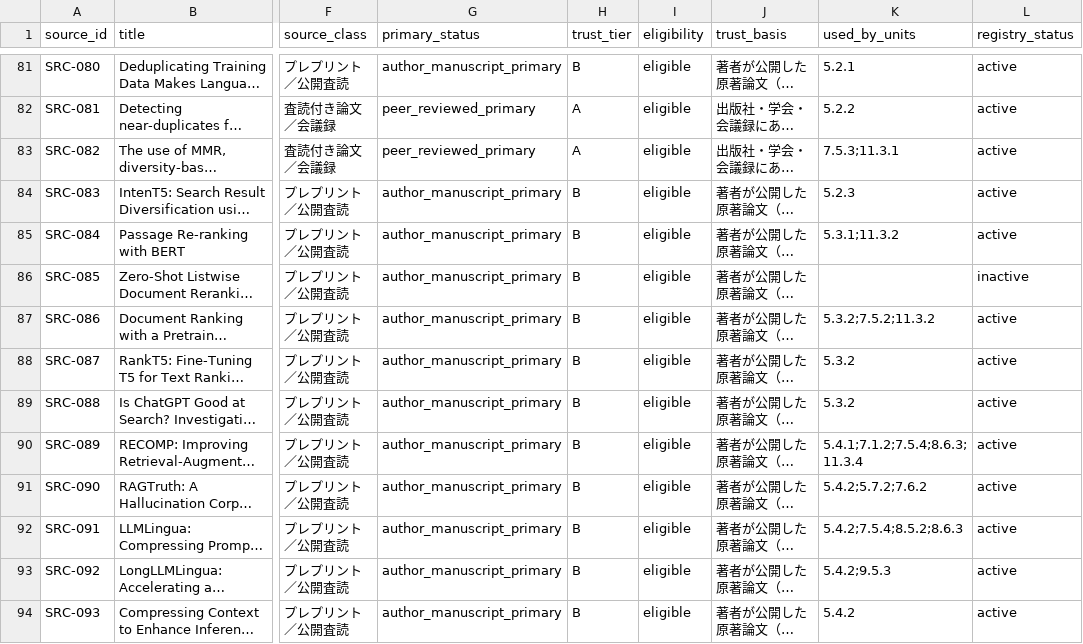
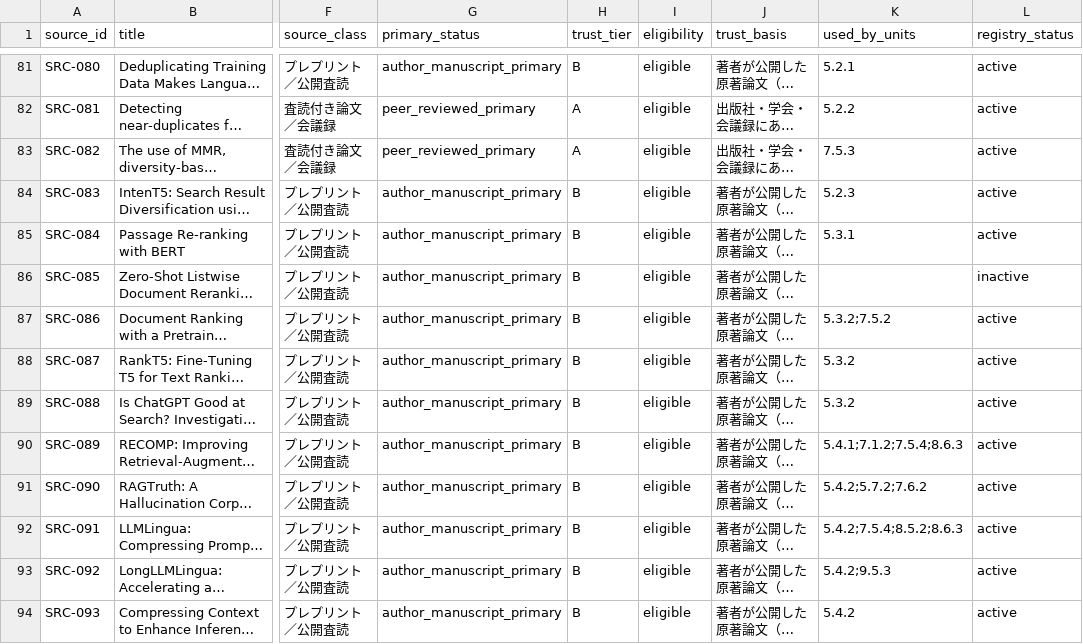
Before and after one commit to tsuji-tomonori/rag-guide, a CSV file: formal/review-data/trusted_primary_sources.csv, drawn as a sheet; only a part is shown, gaps mark what is left out; long unchanged cells end in …; the diff covers the shown part only; the diff names each change by its address in the sheet, - before the commit and + after, or states it on an @@ line.

```diff
--- a/formal/review-data/trusted_primary_sources.csv
+++ b/formal/review-data/trusted_primary_sources.csv
-K83 (used_by_units): 7.5.3;11.3.1
+K83 (used_by_units): 7.5.3
-K85 (used_by_units): 5.3.1;11.3.2
+K85 (used_by_units): 5.3.1
-K87 (used_by_units): 5.3.2;7.5.2;11.3.2
+K87 (used_by_units): 5.3.2;7.5.2
-K90 (used_by_units): 5.4.1;7.1.2;7.5.4;8.6.3;11.3.4
+K90 (used_by_units): 5.4.1;7.1.2;7.5.4;8.6.3
```
Also changed, not shown: 5 added rows and 39 edited cells elsewhere in this file, formal/review-data/explanation_states.csv, formal/review-data/literature_source_theorems.csv, 30 other files.
